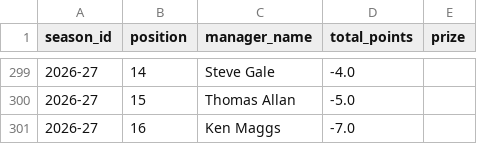
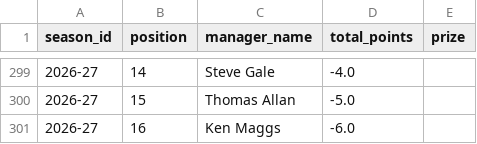
Before and after one commit to ThomasAllan/Select-Fantasy-Football-Auction, a CSV file: data/standings.csv, drawn as a sheet; only a part is shown, gaps mark what is left out.

```diff
--- a/data/standings.csv
+++ b/data/standings.csv
@@ -300,2 +300,2 @@ season_id,position,manager_name,total_points,prize
 2026-27,15,Thomas Allan,-5.0,
-2026-27,16,Ken Maggs,-7.0,
+2026-27,16,Ken Maggs,-6.0,
```
Also changed, not shown: data/goals.csv, data/seasons.csv, 1 other file.
